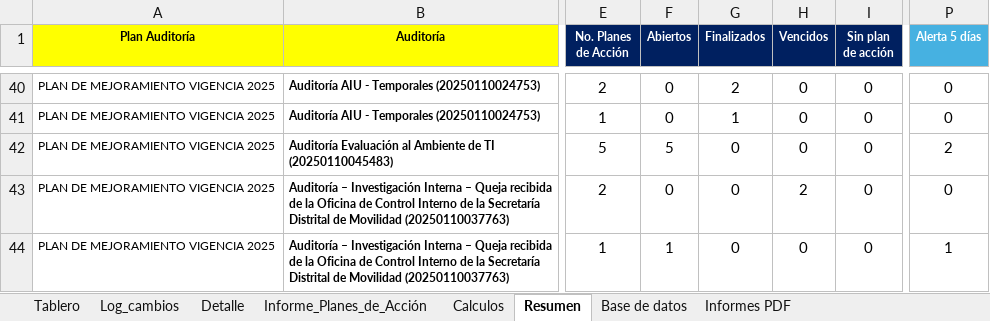
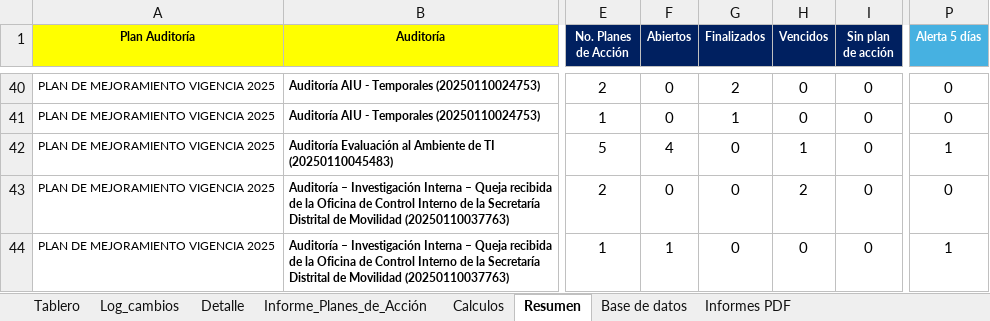
Before and after one commit to diego12vas-cmd/tableros-control, an Excel workbook: TABLERO_PA_AI.xlsm, sheet Resumen, drawn as a sheet; only a part is shown, gaps mark what is left out; values as stored, in another font and other column widths than the file's, no borders; table styles not drawn; the diff names each change by its address in the sheet, - before the commit and + after, or states it on an @@ line.

```diff
--- a/TABLERO_PA_AI.xlsm (sheet Resumen)
+++ b/TABLERO_PA_AI.xlsm (sheet Resumen)
-F42 (Abiertos): 5
+F42 (Abiertos): 4
-H42 (Vencidos): 0
+H42 (Vencidos): 1
-P42 (Alerta 5 días): 2
+P42 (Alerta 5 días): 1
```
Also changed, not shown: sheet Base de datos, sheet Log_cambios, sheet Tablero, hidden cells.
